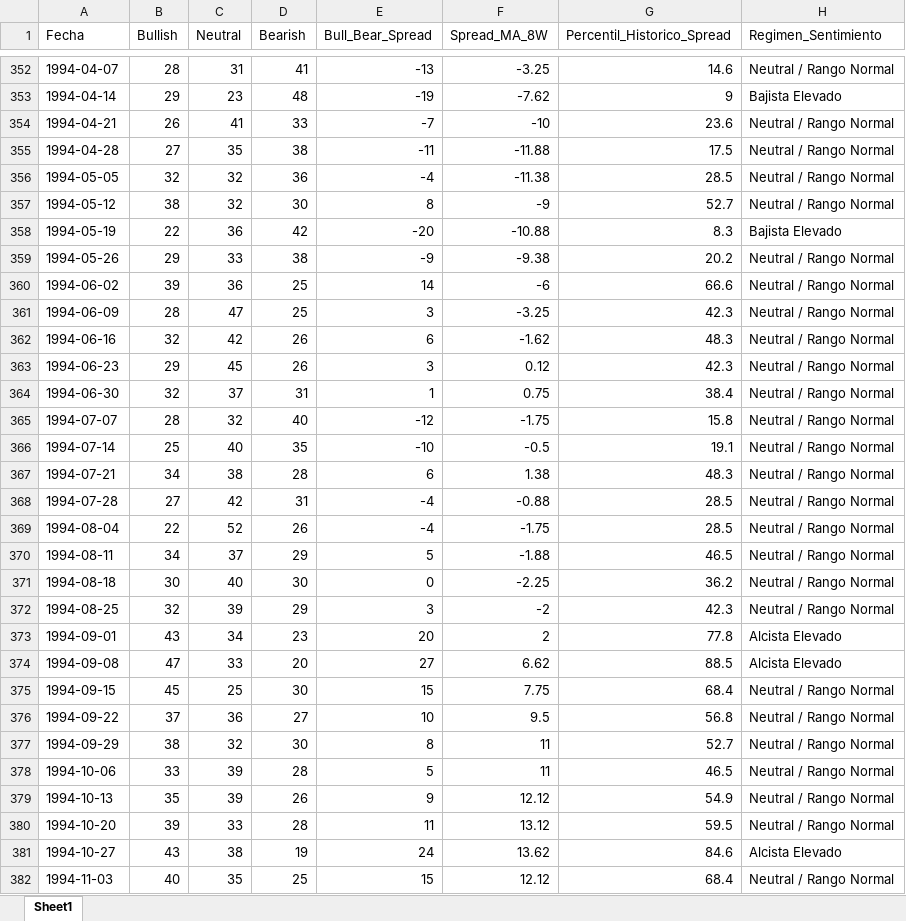
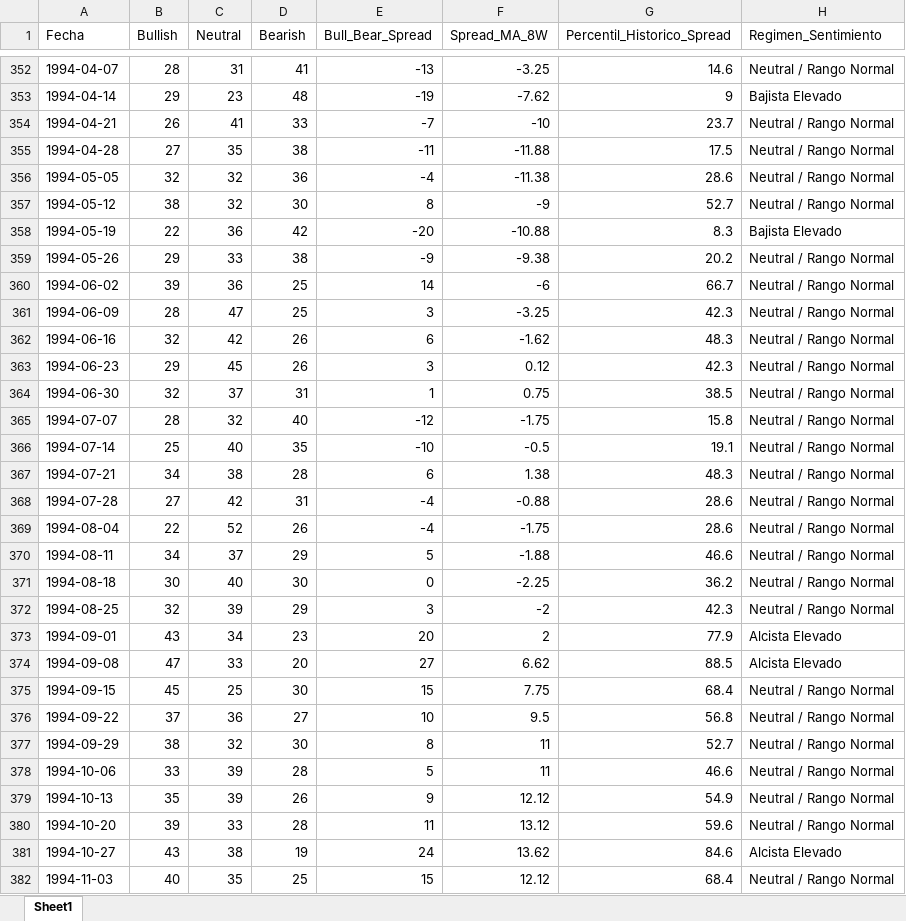
Before and after one commit to delfiguntsche/actualizador-sectores-spy, an Excel workbook: AAII_Sentiment_Historico.xlsx, sheet Sheet1, drawn as a sheet; only a part is shown, gaps mark what is left out; values as stored, in another font and other column widths than the file's, no borders; the diff covers the shown part only; the diff names each change by its address in the sheet, - before the commit and + after, or states it on an @@ line.

Commit message:
Actualización semanal AAII Sentiment Survey

```diff
--- a/AAII_Sentiment_Historico.xlsx (sheet Sheet1)
+++ b/AAII_Sentiment_Historico.xlsx (sheet Sheet1)
-G354 (Percentil_Historico_Spread): 23.6
+G354 (Percentil_Historico_Spread): 23.7
-G356 (Percentil_Historico_Spread): 28.5
+G356 (Percentil_Historico_Spread): 28.6
-G360 (Percentil_Historico_Spread): 66.6
+G360 (Percentil_Historico_Spread): 66.7
-G364 (Percentil_Historico_Spread): 38.4
+G364 (Percentil_Historico_Spread): 38.5
-G368:G369 (Percentil_Historico_Spread): 28.5
+G368:G369 (Percentil_Historico_Spread): 28.6
-G370 (Percentil_Historico_Spread): 46.5
+G370 (Percentil_Historico_Spread): 46.6
-G373 (Percentil_Historico_Spread): 77.8
+G373 (Percentil_Historico_Spread): 77.9
-G378 (Percentil_Historico_Spread): 46.5
+G378 (Percentil_Historico_Spread): 46.6
-G380 (Percentil_Historico_Spread): 59.5
+G380 (Percentil_Historico_Spread): 59.6
```
Also changed, not shown: 1 added row and 336 edited cells elsewhere in this sheet.
